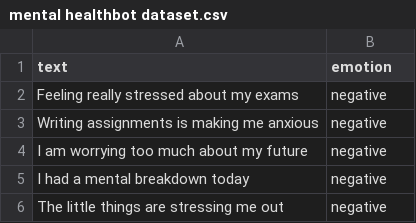
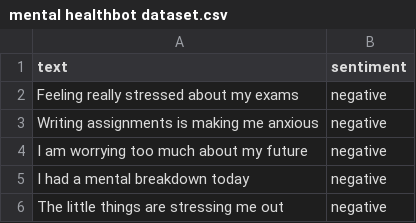
Before and after one commit to ullasalahari/ai-mentalhealthbot, a CSV file: mental healthbot dataset.csv, drawn as a sheet; only a part is shown.

Commit message:
mental healthbot dataset.csv

```diff
--- a/mental healthbot dataset.csv
+++ b/mental healthbot dataset.csv
@@ -1,2 +1,2 @@
-text,emotion
+text,sentiment
 Feeling really stressed about my exams,negative
```
